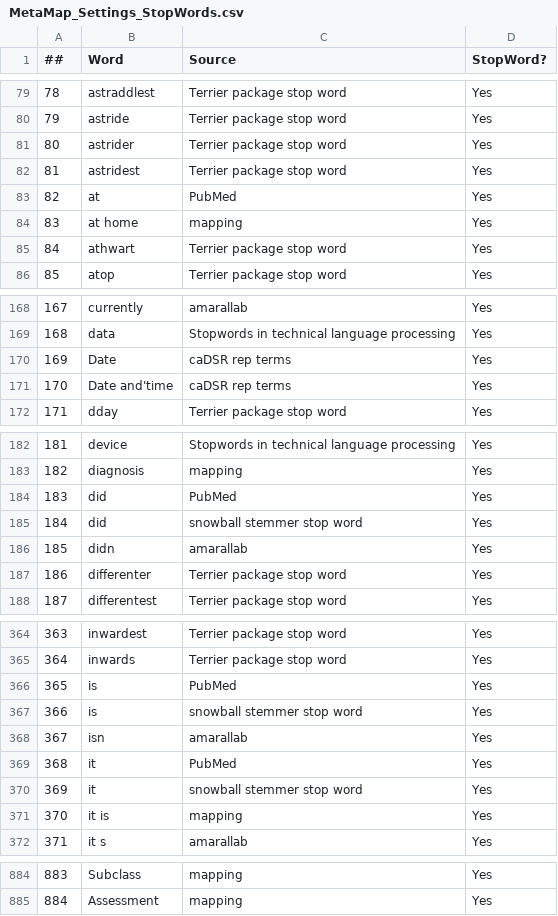
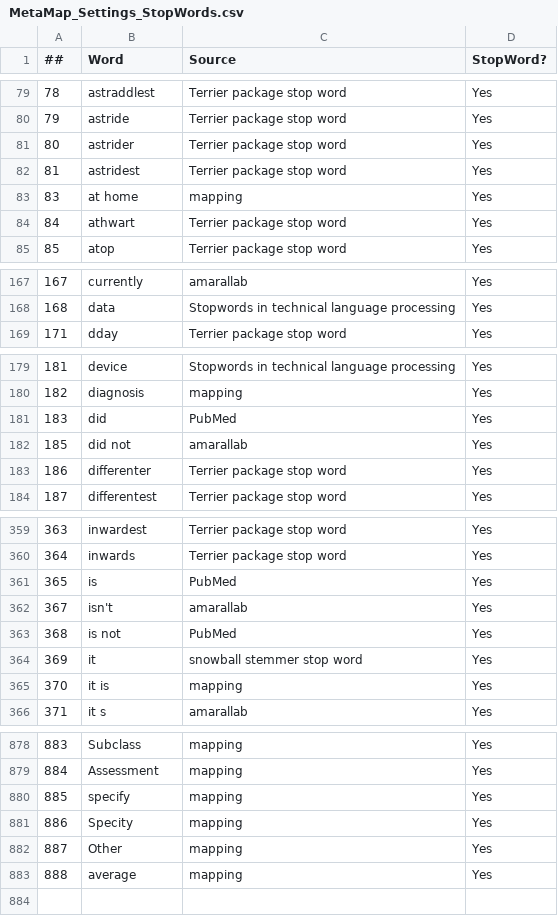
Before and after one commit to olgavovkGH/CDE-to-UMLS-Mapping-using-MetaMap, a CSV file: stop-words/MetaMap_Settings_StopWords.csv, drawn as a sheet; only a part is shown, gaps mark what is left out; the diff covers the shown part only.

Commit message:
latest

```diff
--- a/stop-words/MetaMap_Settings_StopWords.csv
+++ b/stop-words/MetaMap_Settings_StopWords.csv
@@ -82,3 +82,2 @@
 81,astridest,Terrier package stop word,Yes
-82,at,PubMed,Yes
 83,at home,mapping,Yes
@@ -169,4 +168,2 @@
 168,data,Stopwords in technical language processing,Yes
-169,Date,caDSR rep terms,Yes
-170,Date and'time,caDSR rep terms,Yes
 171,dday,Terrier package stop word,Yes
@@ -184,4 +181,3 @@
 183,did,PubMed,Yes
-184,did,snowball stemmer stop word,Yes
-185,didn,amarallab,Yes
+185,did not,amarallab,Yes
 186,differenter,Terrier package stop word,Yes
@@ -366,5 +361,4 @@
 365,is,PubMed,Yes
-366,is,snowball stemmer stop word,Yes
-367,isn,amarallab,Yes
-368,it,PubMed,Yes
+367,isn't,amarallab,Yes
+368,is not,PubMed,Yes
 369,it,snowball stemmer stop word,Yes
@@ -885 +879,5 @@
 884,Assessment,mapping,Yes
+885,specify,mapping,Yes
+886,Specity,mapping,Yes
+887,Other,mapping,Yes
+888,average,mapping,Yes
```
Also changed, not shown: 1 removed row and 2 edited cells elsewhere in this file.
